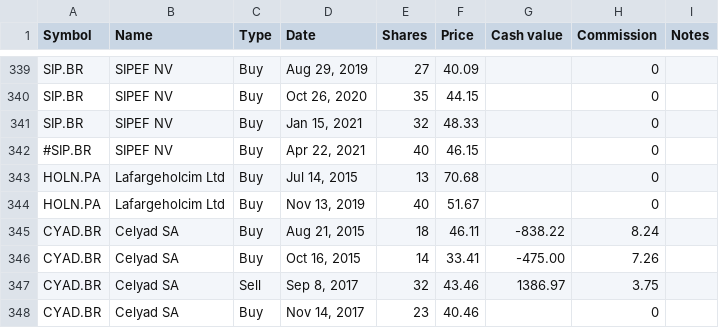
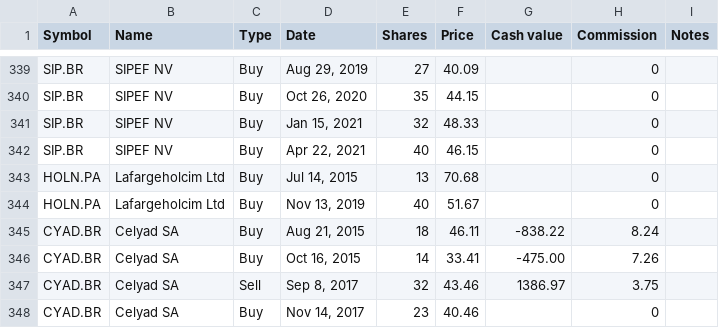
Before and after one commit to lionelschiepers/MyStock, a CSV file: MyStockWeb/Data/1.csv, drawn as a sheet; only a part is shown, gaps mark what is left out.

Commit message:
Revert "corrected sipef"
This reverts commit 27fdeeb5ed22b1b17860d8d49c35f97fb00e78ed.

```diff
--- a/MyStockWeb/Data/1.csv
+++ b/MyStockWeb/Data/1.csv
@@ -341,3 +341,3 @@ SIP.BR,SIPEF NV,Buy,"Oct 26, 2020",35,44.15,,0,
 SIP.BR,SIPEF NV,Buy,"Jan 15, 2021",32,48.33,,0,
-#SIP.BR,SIPEF NV,Buy,"Apr 22, 2021",40,46.15,,0,
+SIP.BR,SIPEF NV,Buy,"Apr 22, 2021",40,46.15,,0,
 HOLN.PA,Lafargeholcim Ltd,Buy,"Jul 14, 2015",13,70.68,,0,
```
